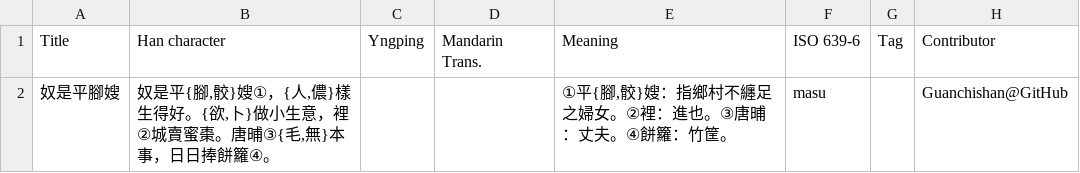
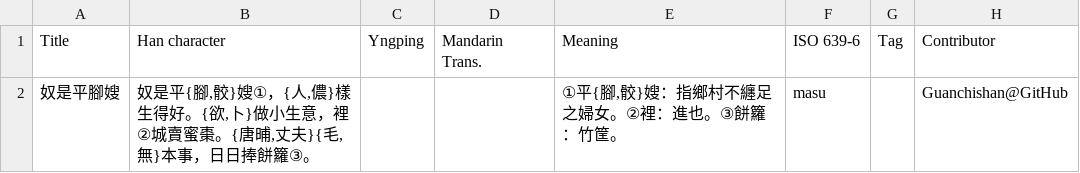
Before and after one commit to MindongLab/foochow-idioms-data, a TSV file: 莒光鄉誌.tsv, drawn as a sheet.

Commit message:
Update 莒光鄉誌.tsv

```diff
--- a/莒光鄉誌.tsv
+++ b/莒光鄉誌.tsv
@@ -1,2 +1,2 @@
 Title	Han character	Yngping	Mandarin Trans.	Meaning	ISO 639-6	Tag	Contributor
-奴是平腳嫂	奴是平{腳,骹}嫂①，{人,儂}樣生得好。{欲,卜}做小生意，裡②城賣蜜棗。唐晡③{毛,無}本事，日日捧餅籮④。			①平{腳,骹}嫂：指鄉村不纏足之婦女。②裡：進也。③唐晡：丈夫。④餅籮：竹筐。	masu		Guanchishan@GitHub
+奴是平腳嫂	奴是平{腳,骹}嫂①，{人,儂}樣生得好。{欲,卜}做小生意，裡②城賣蜜棗。{唐晡,丈夫}{毛,無}本事，日日捧餅籮③。			①平{腳,骹}嫂：指鄉村不纏足之婦女。②裡：進也。③餅籮：竹筐。	masu		Guanchishan@GitHub
```
